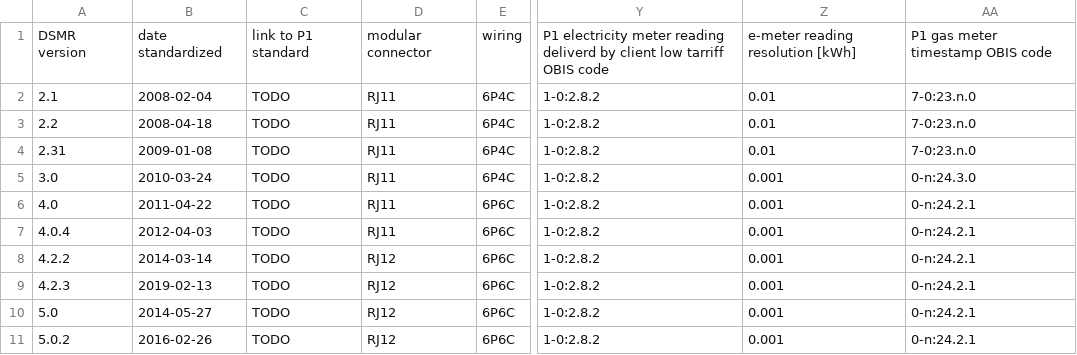
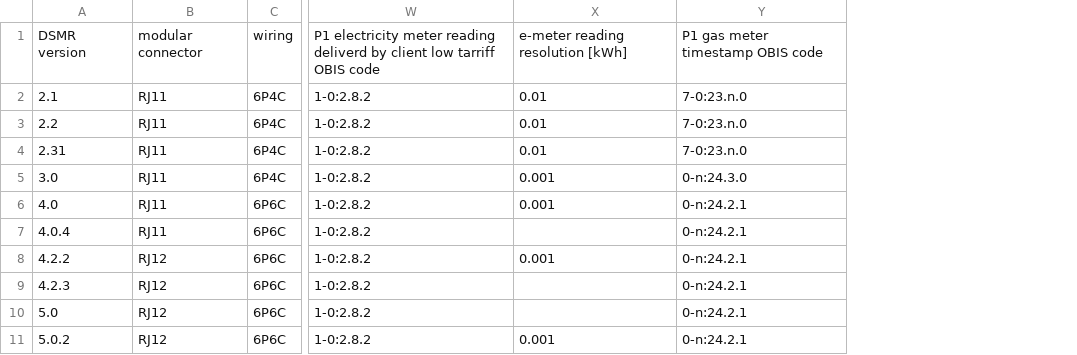
Before and after one commit to energietransitie/dsmr-info, a CSV file: dsmr-p1-specs.csv, drawn as a sheet; only a part is shown, gaps mark what is left out; removed rows and columns are numbered as before the commit, all else as after; the diff names each change by its address in the sheet, - before the commit and + after, or states it on an @@ line.

Commit message:
Add files via upload

```diff
--- a/dsmr-p1-specs.csv
+++ b/dsmr-p1-specs.csv
-column B, rows 1-11: date standardized | 2008-02-04 | 2008-04-18 | 2009-01-08 | 2010-03-24 | 2011-04-22 | 2012-04-03 | 2014-03-14 | 2019-02-13 | 2014-05-27 | 2016-02-26
-column C, rows 1-11: link to P1 standard | TODO | TODO | TODO | TODO | TODO | TODO | TODO | TODO | TODO | TODO
-X7: 0.001
+X7: (empty)
-X9:X10: 0.001
+X9:X10: (empty)
```
